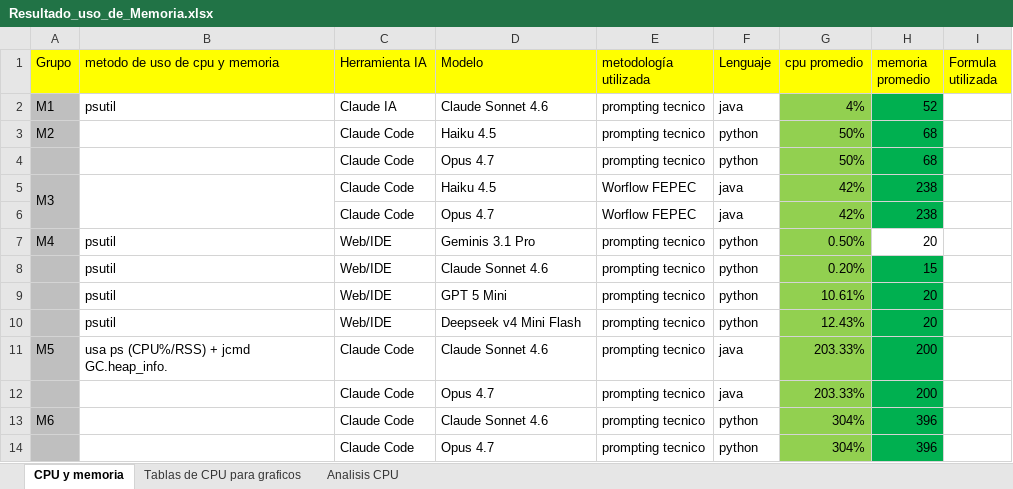
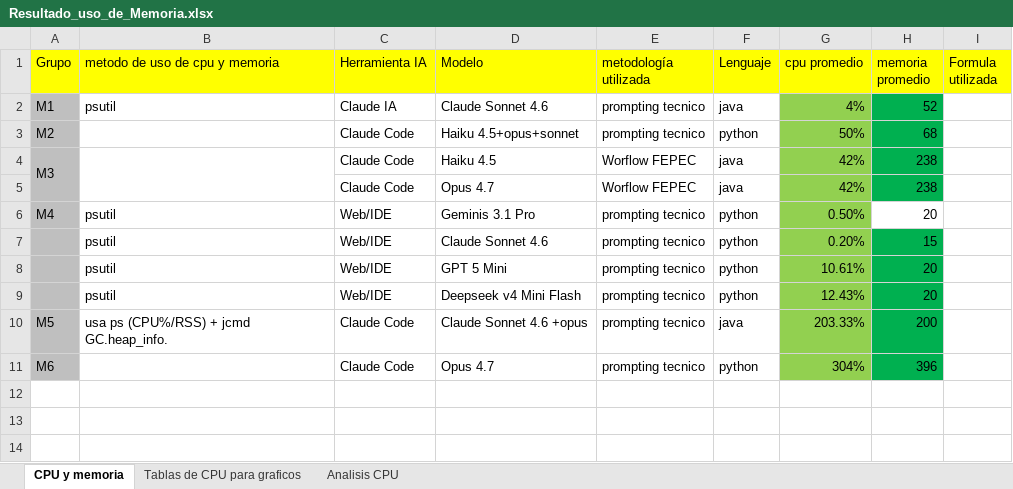
Before and after one commit to soa-pc-unlam/proyecto_code_ia, an Excel workbook: metricas_realizadas/Prog-Concurrente/Analisis de metricas/Resultado_uso_de_Memoria.xlsx, sheet CPU y memoria, drawn as a sheet; values as stored, in another font and other column widths than the file's, no borders; removed rows and columns are numbered as before the commit, all else as after; the diff names each change by its address in the sheet, - before the commit and + after, or states it on an @@ line.

```diff
--- a/metricas_realizadas/Prog-Concurrente/Analisis de metricas/Resultado_uso_de_Memoria.xlsx (sheet CPU y memoria)
+++ b/metricas_realizadas/Prog-Concurrente/Analisis de metricas/Resultado_uso_de_Memoria.xlsx (sheet CPU y memoria)
-D3 (Modelo): Haiku 4.5
+D3 (Modelo): Haiku 4.5+opus+sonnet
-row 4:  |  | Claude Code | Opus 4.7 | prompting tecnico | python | 50% | 68
-D10 (Modelo): Claude Sonnet 4.6
+D10 (Modelo): Claude Sonnet 4.6 +opus
-row 12:  |  | Claude Code | Opus 4.7 | prompting tecnico | java | 203.33% | 200
-D11 (Modelo): Claude Sonnet 4.6
+D11 (Modelo): Opus 4.7
-row 14:  |  | Claude Code | Opus 4.7 | prompting tecnico | python | 304% | 396
```
Also changed, not shown: sheet Tablas de CPU para graficos, formulas that keep their value, charts or pictures, 7 other files.
